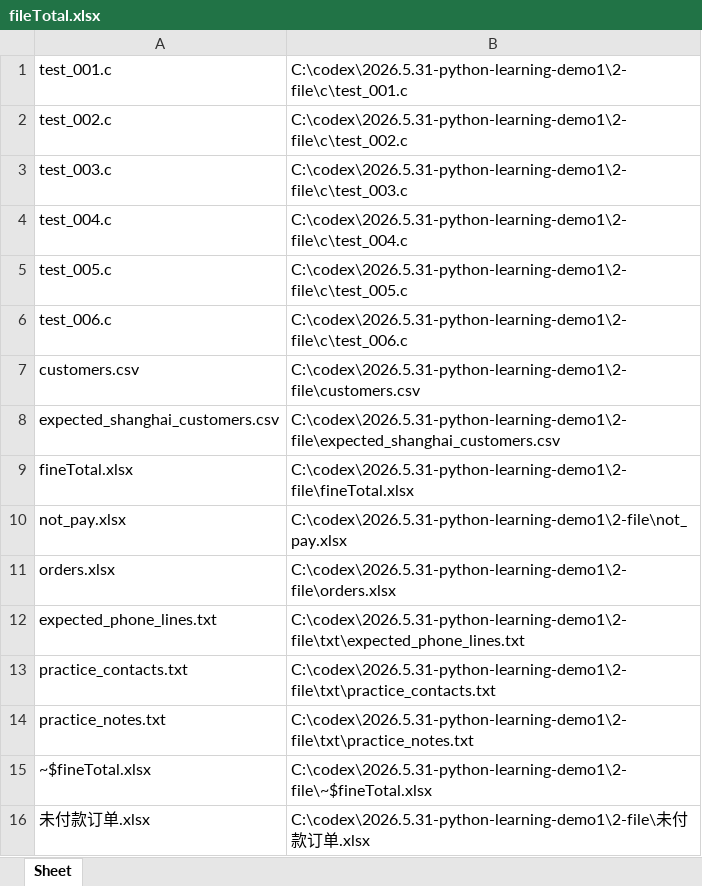
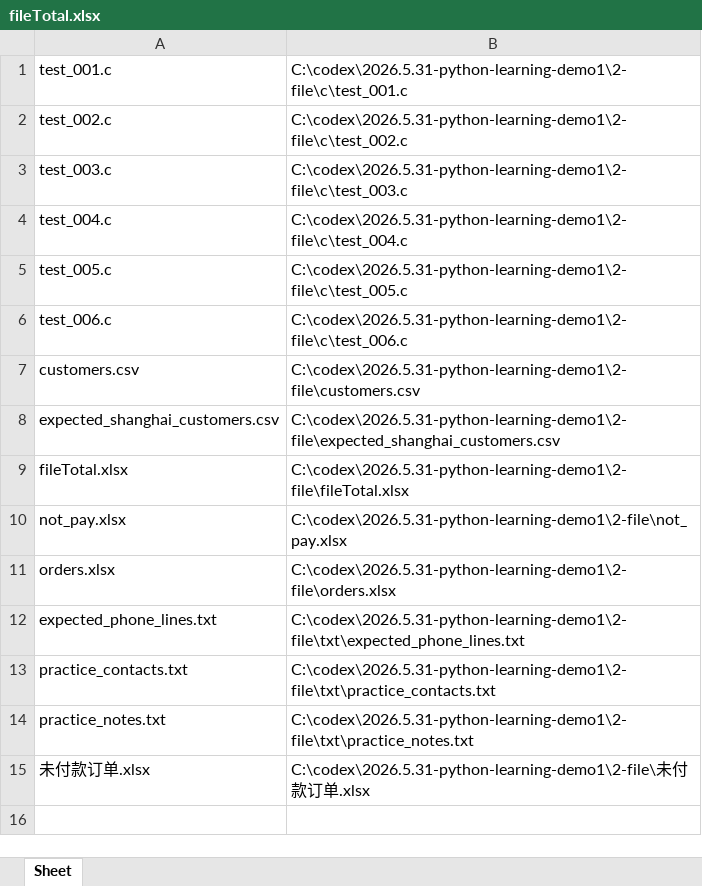
Before and after one commit to Xie-jb/python-learning, an Excel workbook: 2-file/fileTotal.xlsx, sheet Sheet, drawn as a sheet; values as stored, in another font and other column widths than the file's, no borders; the diff names each change by its address in the sheet, - before the commit and + after, or states it on an @@ line.

Commit message:
之前文件名字错误，将fineTotal改为fileTotal

```diff
--- a/2-file/fileTotal.xlsx (sheet Sheet)
+++ b/2-file/fileTotal.xlsx (sheet Sheet)
-A9: fineTotal.xlsx
+A9: fileTotal.xlsx
-B9: C:\codex\2026.5.31-python-learning-demo1\2-file\fineTotal.xlsx
+B9: C:\codex\2026.5.31-python-learning-demo1\2-file\fileTotal.xlsx
-row 15: ~$fineTotal.xlsx | C:\codex\2026.5.31-python-learning-demo1\2-file\~$fineTotal.xlsx
```
